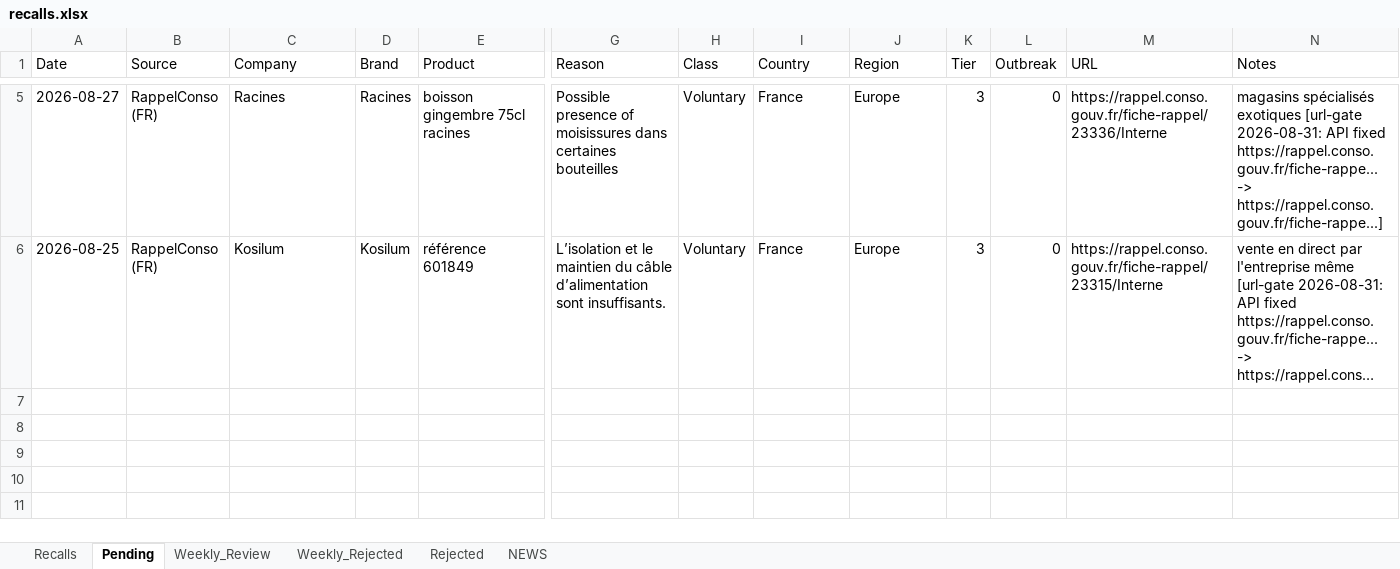
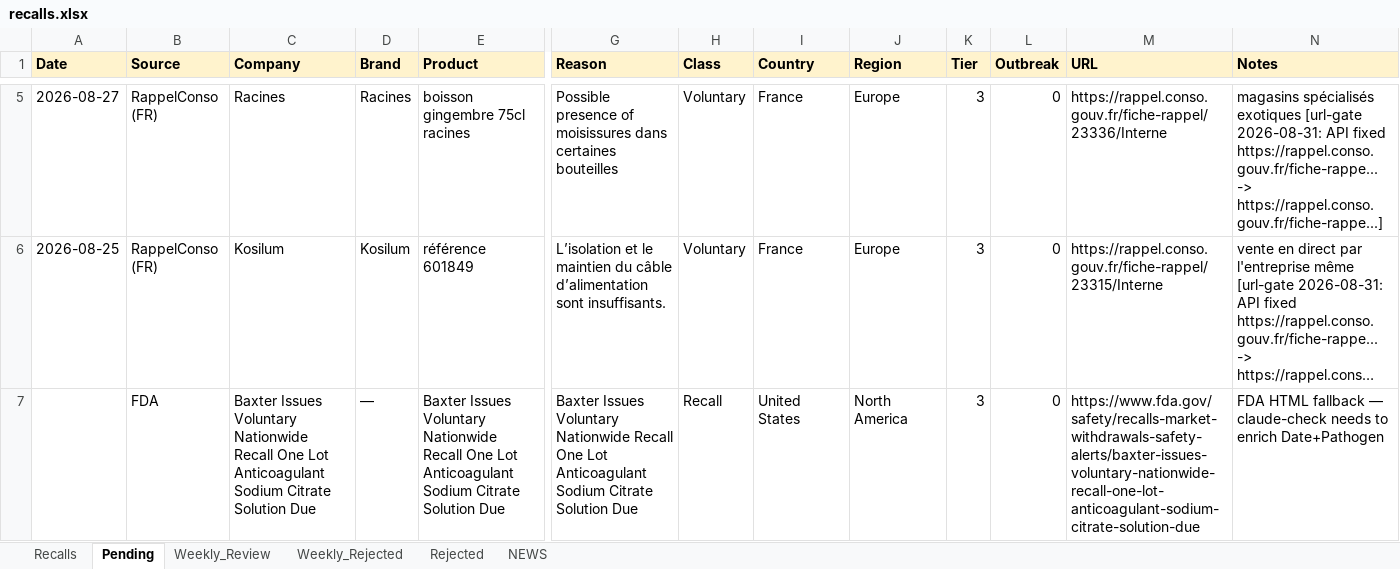
Before and after one commit to gstoforos/Food-Safety-Intelligence-System, an Excel workbook: docs/data/recalls.xlsx, sheet Pending, drawn as a sheet; only a part is shown, gaps mark what is left out; long unchanged cells end in …; values as stored, in another font and other column widths than the file's, no borders; rows hold the shown columns only; the diff covers the shown part only; the diff names each change by its address in the sheet, - before the commit and + after, or states it on an @@ line.

Commit message:
FSIS daily update 2026-08-31 (+0 approved, 6 pending)

```diff
--- a/docs/data/recalls.xlsx (sheet Pending)
+++ b/docs/data/recalls.xlsx (sheet Pending)
@@ A1:N1 fill: none → #FFF3CD, bold: off → on @@
+row 7:  | FDA | Baxter Issues Voluntary Nationwide Recall One Lot Anticoagulant Sodium Citrate Solution Due | — | Baxter Issues Voluntary Nationwide Recall One Lot Anticoagulant Sodium Citrate Solution Due | Baxter Issues Voluntary Nationwide Recall One Lot Anticoagulant Sodium Citrate Solution Due | Recall | United States | North America | 3 | 0 | https://www.fda.gov/safety/recalls-market-withdrawals-safety-alerts/baxter-issues-voluntary-nationwide-recall-one-lot-anticoagulant-sodium-citrate-solution-due | FDA HTML fallback — claude-check needs to enrich Date+Pathogen
```
Also changed, not shown: cell formats elsewhere in this sheet, sheet NEWS, sheet Recalls.
